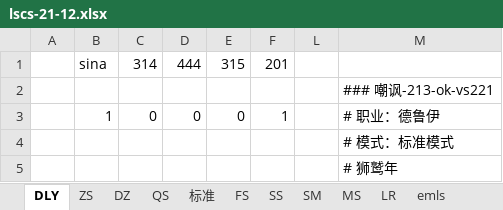
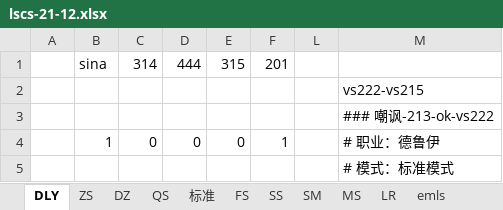
Before and after one commit to czl315/ttjj, an Excel workbook: src/main/java/game/lscs-21-12.xlsx, sheet DLY, drawn as a sheet; only a part is shown; the shorter side is filled out with more unchanged rows; values as stored, in another font and other column widths than the file's, no borders; the diff names each change by its address in the sheet, - before the commit and + after, or states it on an @@ line.

```diff
--- a/src/main/java/game/lscs-21-12.xlsx (sheet DLY)
+++ b/src/main/java/game/lscs-21-12.xlsx (sheet DLY)
-M2: ### 嘲讽-213-ok-vs221
+M2: vs222-vs215
+row 3:  |  |  |  |  |  |  | ### 嘲讽-213-ok-vs222
```
Also changed, not shown: sheet 标准, 4 other files.
